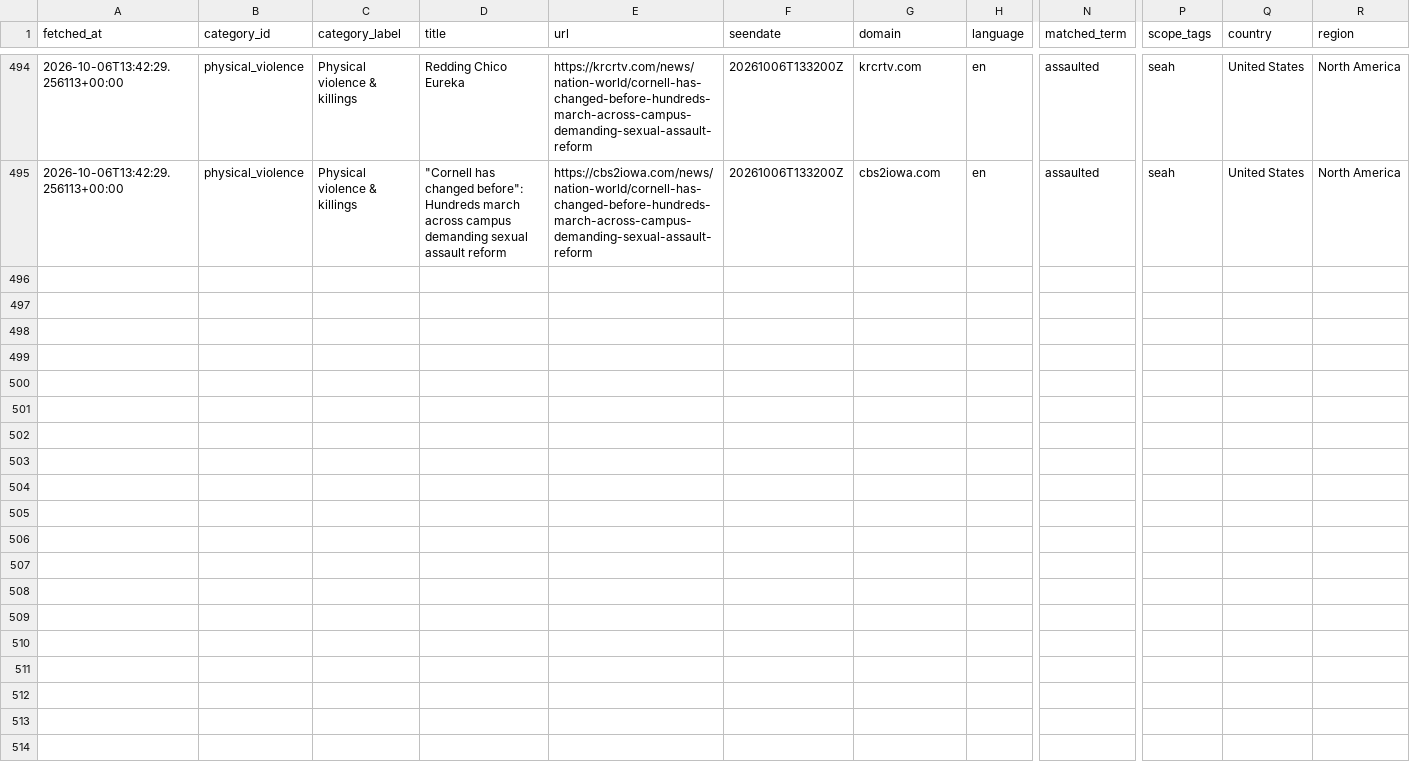
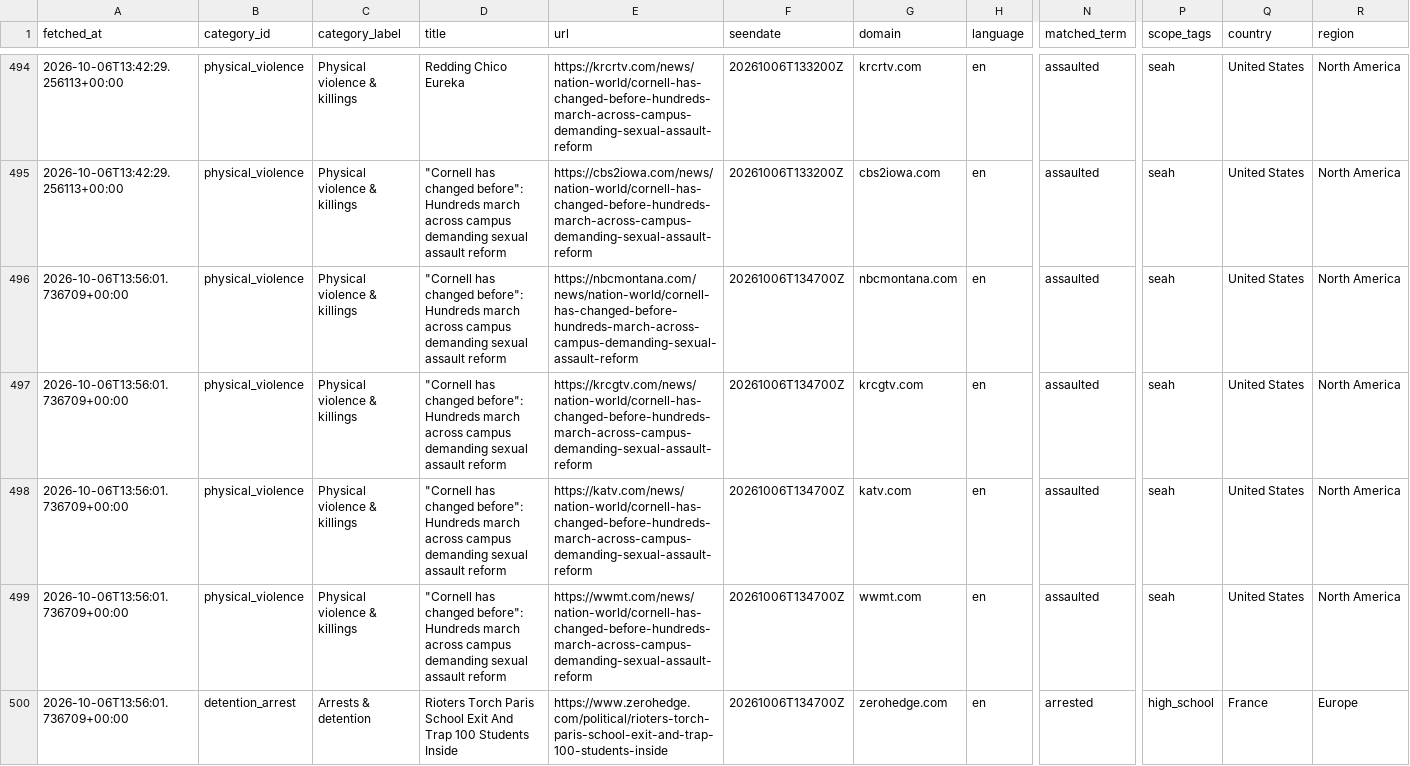
Before and after one commit to 9g98gyb746-gif/Student-Activism-Monitor, a CSV file: data/hits.csv, drawn as a sheet; only a part is shown, gaps mark what is left out; rows hold the shown columns only; the diff names each change by its address in the sheet, - before the commit and + after, or states it on an @@ line.

```diff
--- a/data/hits.csv
+++ b/data/hits.csv
+row 496: 2026-10-06T13:56:01.736709+00:00 | physical_violence | Physical violence & killings | "Cornell has changed before": Hundreds march across campus demanding sexual assault reform | https://nbcmontana.com/news/nation-world/cornell-has-changed-before-hundreds-march-across-campus-demanding-sexual-assault-reform | 20261006T134700Z | nbcmontana.com | en | assaulted | seah | United States | North America
+row 497: 2026-10-06T13:56:01.736709+00:00 | physical_violence | Physical violence & killings | "Cornell has changed before": Hundreds march across campus demanding sexual assault reform | https://krcgtv.com/news/nation-world/cornell-has-changed-before-hundreds-march-across-campus-demanding-sexual-assault-reform | 20261006T134700Z | krcgtv.com | en | assaulted | seah | United States | North America
+row 498: 2026-10-06T13:56:01.736709+00:00 | physical_violence | Physical violence & killings | "Cornell has changed before": Hundreds march across campus demanding sexual assault reform | https://katv.com/news/nation-world/cornell-has-changed-before-hundreds-march-across-campus-demanding-sexual-assault-reform | 20261006T134700Z | katv.com | en | assaulted | seah | United States | North America
+row 499: 2026-10-06T13:56:01.736709+00:00 | physical_violence | Physical violence & killings | "Cornell has changed before": Hundreds march across campus demanding sexual assault reform | https://wwmt.com/news/nation-world/cornell-has-changed-before-hundreds-march-across-campus-demanding-sexual-assault-reform | 20261006T134700Z | wwmt.com | en | assaulted | seah | United States | North America
+row 500: 2026-10-06T13:56:01.736709+00:00 | detention_arrest | Arrests & detention | Rioters Torch Paris School Exit And Trap 100 Students Inside | https://www.zerohedge.com/political/rioters-torch-paris-school-exit-and-trap-100-students-inside | 20261006T134700Z | zerohedge.com | en | arrested | high_school | France | Europe
```
Also changed, not shown: 2 other files.
